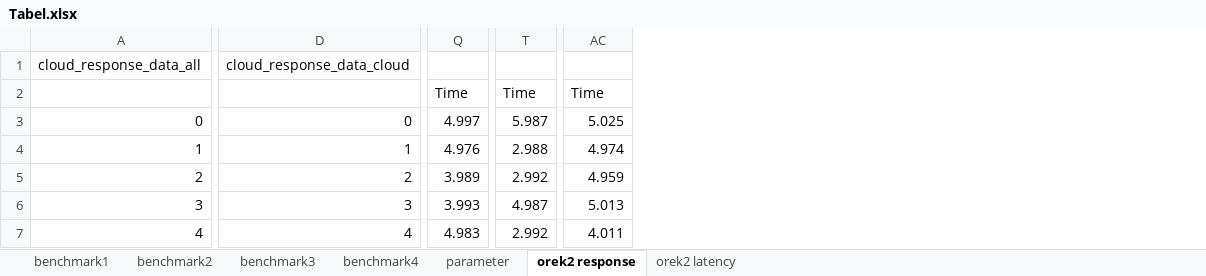
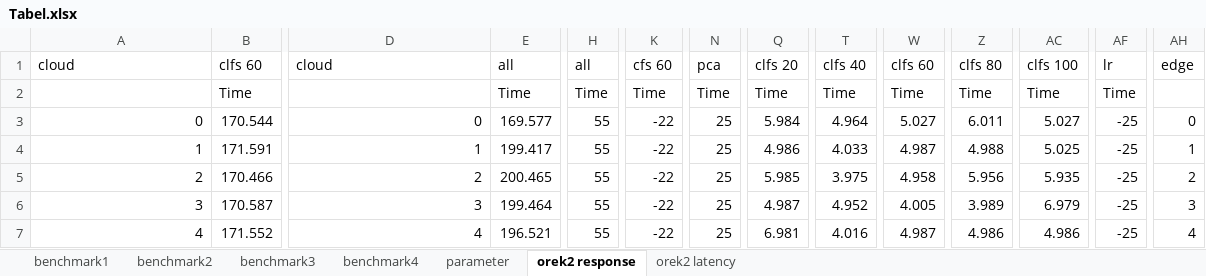
Before and after one commit to dzakybd/edge-ai, an Excel workbook: shared/Tabel.xlsx, sheet orek2 response, drawn as a sheet; only a part is shown, gaps mark what is left out; values as stored, in another font and other column widths than the file's, no cell formats; charts and pictures not drawn; removed rows and columns are numbered as before the commit, all else as after; rows hold the shown columns only; the diff covers the shown part only; the diff names each change by its address in the sheet, - before the commit and + after, or states it on an @@ line.

```diff
--- a/shared/Tabel.xlsx (sheet orek2 response)
+++ b/shared/Tabel.xlsx (sheet orek2 response)
+column B, rows 2-7: Time | 170.544 | 171.591 | 170.466 | 170.587 | 171.552
+column E, rows 2-7: Time | 169.577 | 199.417 | 200.465 | 199.464 | 196.521
+column H, rows 2-7: Time | 55 | 55 | 55 | 55 | 55
+column K, rows 2-7: Time | -22 | -22 | -22 | -22 | -22
+column N, rows 2-7: Time | 25 | 25 | 25 | 25 | 25
+column W, rows 2-7: Time | 5.027 | 4.987 | 4.958 | 4.005 | 4.987
+column Z, rows 2-7: Time | 6.011 | 4.988 | 5.956 | 3.989 | 4.986
+column AF, rows 2-7: Time | -25 | -25 | -25 | -25 | -25
+column AH, rows 3-7: 0 | 1 | 2 | 3 | 4
-row 1: cloud_response_data_all | cloud_response_data_cloud
+row 1: cloud | clfs 60 | cloud | all | all | cfs 60 | pca | clfs 20 | clfs 40 | clfs 60 | clfs 80 | clfs 100 | lr | edge
-Q3: 4.997
+Q3: 5.984
-T3: 5.987
+T3: 4.964
-AC3: 5.025
+AC3: 5.027
-Q4: 4.976
+Q4: 4.986
-T4: 2.988
+T4: 4.033
-AC4: 4.974
+AC4: 5.025
-Q5: 3.989
+Q5: 5.985
-T5: 2.992
+T5: 3.975
-AC5: 4.959
+AC5: 5.935
-Q6: 3.993
+Q6: 4.987
-T6: 4.987
+T6: 4.952
-AC6: 5.013
+AC6: 6.979
-Q7: 4.983
+Q7: 6.981
-T7: 2.992
+T7: 4.016
-AC7: 4.011
+AC7: 4.986
```
Also changed, not shown: 3 added rows, 2 removed rows, 11 added columns, 8 removed columns and 283 edited cells elsewhere in this sheet, cell formats, charts or pictures, 34 other files.
